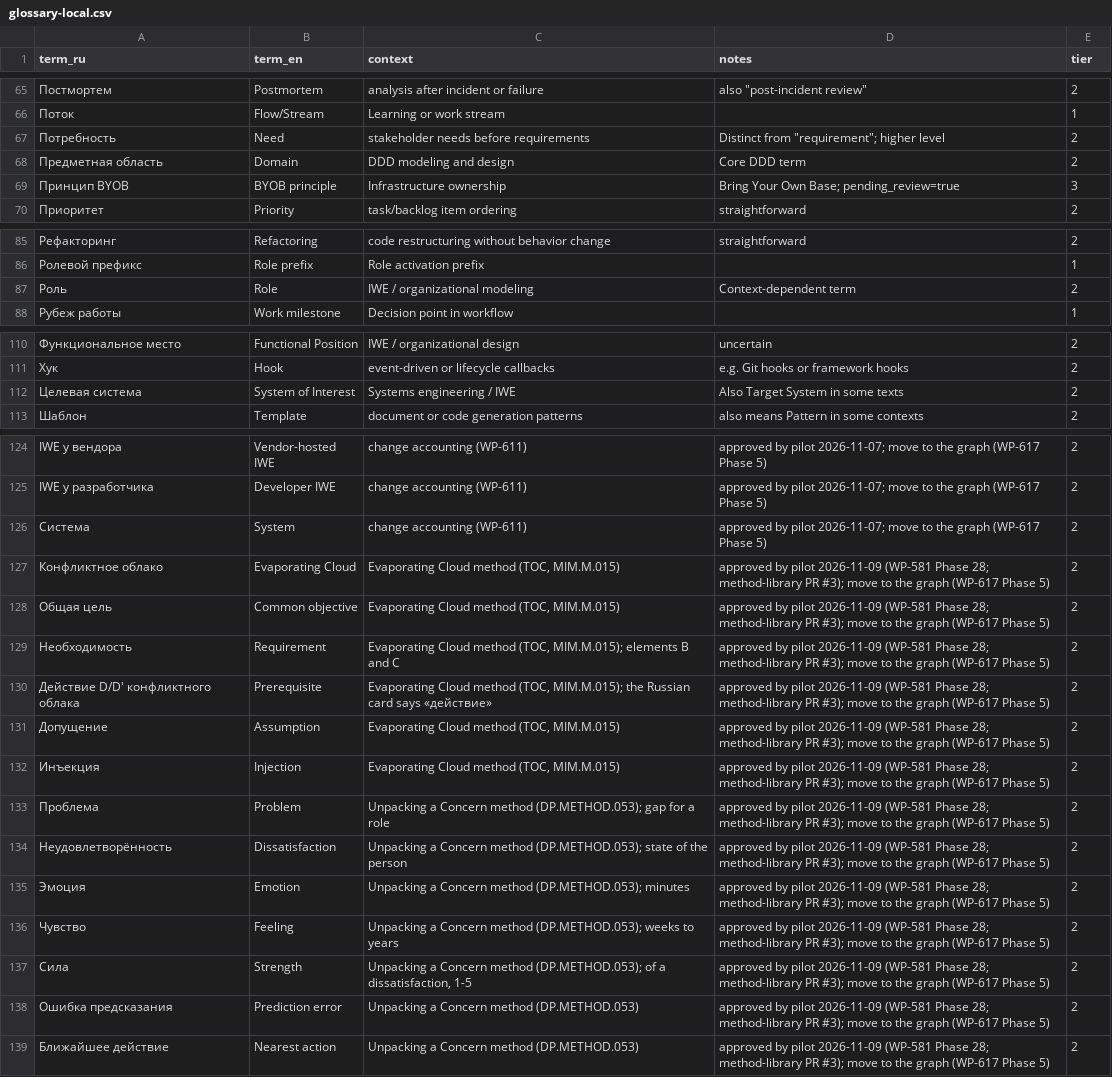
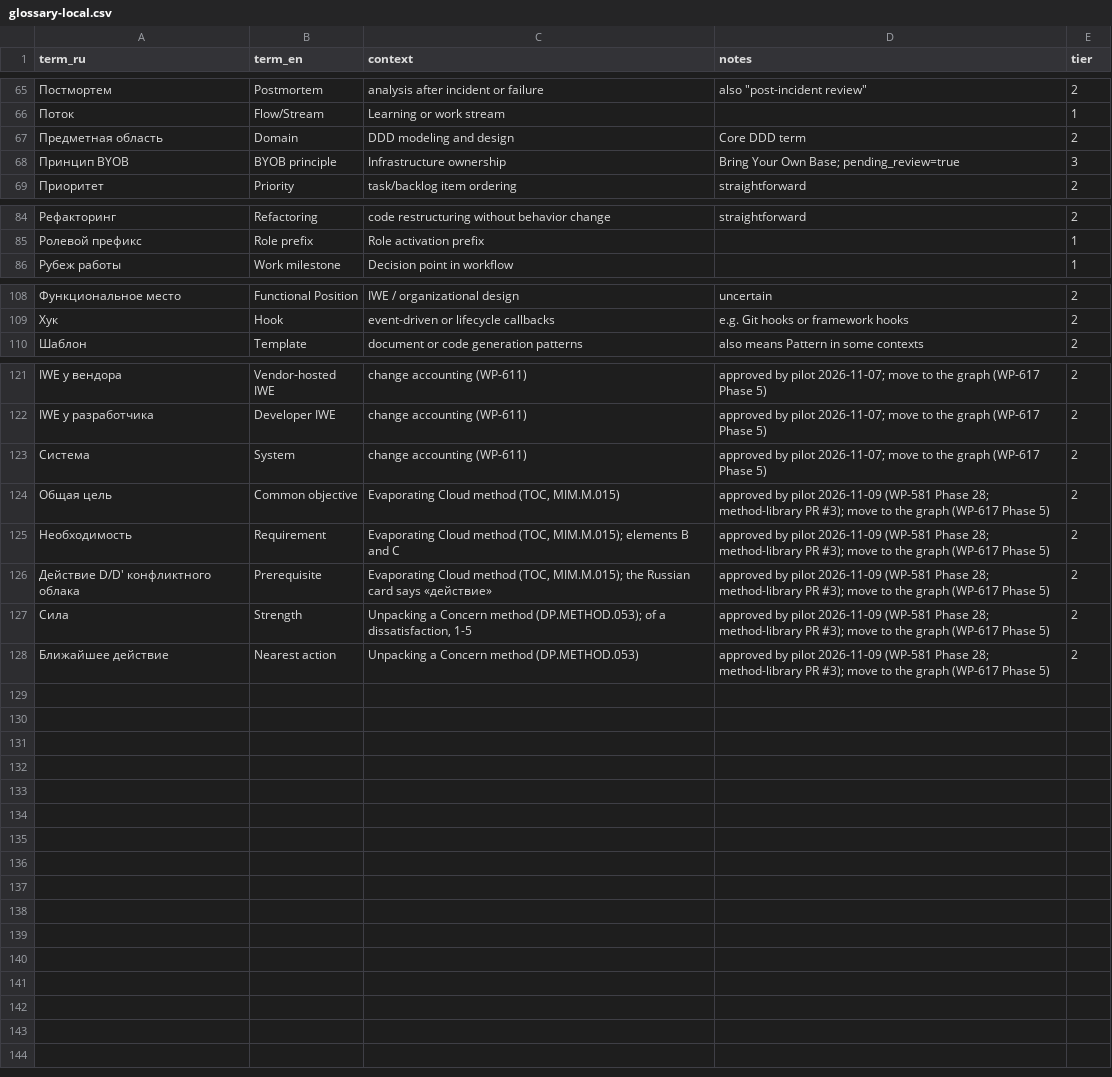
Before and after one commit to TserenTserenov/FMT-exocortex-template, a CSV file: translation/glossary-local.csv, drawn as a sheet; only a part is shown, gaps mark what is left out; the diff names each change by its address in the sheet, - before the commit and + after, or states it on an @@ line.

```diff
--- a/translation/glossary-local.csv
+++ b/translation/glossary-local.csv
-row 67: Потребность | Need | stakeholder needs before requirements | Distinct from "requirement"; higher level | 2
-row 87: Роль | Role | IWE / organizational modeling | Context-dependent term | 2
-row 112: Целевая система | System of Interest | Systems engineering / IWE | Also Target System in some texts | 2
-row 127: Конфликтное облако | Evaporating Cloud | Evaporating Cloud method (TOC, MIM.M.015) | approved by pilot 2026-11-09 (WP-581 Phase 28; method-library PR #3); move to the graph (WP-617 Phase 5) | 2
-row 131: Допущение | Assumption | Evaporating Cloud method (TOC, MIM.M.015) | approved by pilot 2026-11-09 (WP-581 Phase 28; method-library PR #3); move to the graph (WP-617 Phase 5) | 2
-row 132: Инъекция | Injection | Evaporating Cloud method (TOC, MIM.M.015) | approved by pilot 2026-11-09 (WP-581 Phase 28; method-library PR #3); move to the graph (WP-617 Phase 5) | 2
-row 133: Проблема | Problem | Unpacking a Concern method (DP.METHOD.053); gap for a role | approved by pilot 2026-11-09 (WP-581 Phase 28; method-library PR #3); move to the graph (WP-617 Phase 5) | 2
-row 134: Неудовлетворённость | Dissatisfaction | Unpacking a Concern method (DP.METHOD.053); state of the person | approved by pilot 2026-11-09 (WP-581 Phase 28; method-library PR #3); move to the graph (WP-617 Phase 5) | 2
-row 135: Эмоция | Emotion | Unpacking a Concern method (DP.METHOD.053); minutes | approved by pilot 2026-11-09 (WP-581 Phase 28; method-library PR #3); move to the graph (WP-617 Phase 5) | 2
-row 136: Чувство | Feeling | Unpacking a Concern method (DP.METHOD.053); weeks to years | approved by pilot 2026-11-09 (WP-581 Phase 28; method-library PR #3); move to the graph (WP-617 Phase 5) | 2
-row 138: Ошибка предсказания | Prediction error | Unpacking a Concern method (DP.METHOD.053) | approved by pilot 2026-11-09 (WP-581 Phase 28; method-library PR #3); move to the graph (WP-617 Phase 5) | 2
```
Also changed, not shown: 2 other files.
